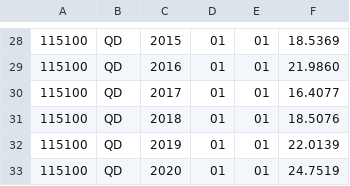
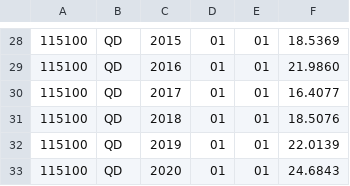
Before and after one commit to venca275/du02_vaclav_tham, a CSV file: vystup_rok.csv, drawn as a sheet; only a part is shown, gaps mark what is left out.

Commit message:
po zkontrolování náhodných let se zdá že program dělá co má

```diff
--- a/vystup_rok.csv
+++ b/vystup_rok.csv
@@ -32,2 +32,2 @@
 115100,QD,2019,01,01,22.0139
-115100,QD,2020,01,01,24.7519
+115100,QD,2020,01,01,24.6843
```
